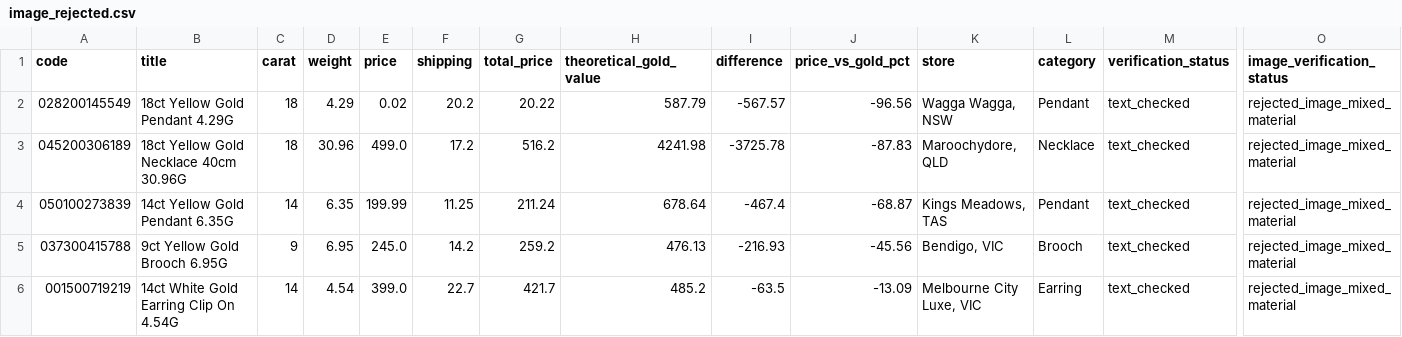
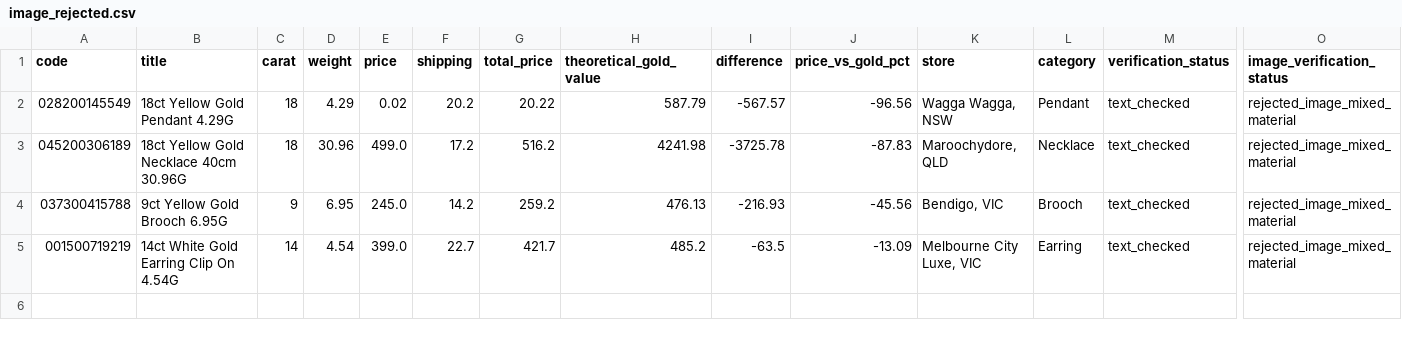
Before and after one commit to tycab03/gold-deal-finder, a CSV file: image_rejected.csv, drawn as a sheet; only a part is shown, gaps mark what is left out; rows hold the shown columns only; the diff names each change by its address in the sheet, - before the commit and + after, or states it on an @@ line.

```diff
--- a/image_rejected.csv
+++ b/image_rejected.csv
-row 4: 050100273839 | 14ct Yellow Gold Pendant 6.35G | 14 | 6.35 | 199.99 | 11.25 | 211.24 | 678.64 | -467.4 | -68.87 | Kings Meadows, TAS | Pendant | text_checked | rejected_image_mixed_material
```
Also changed, not shown: 1 other file.
